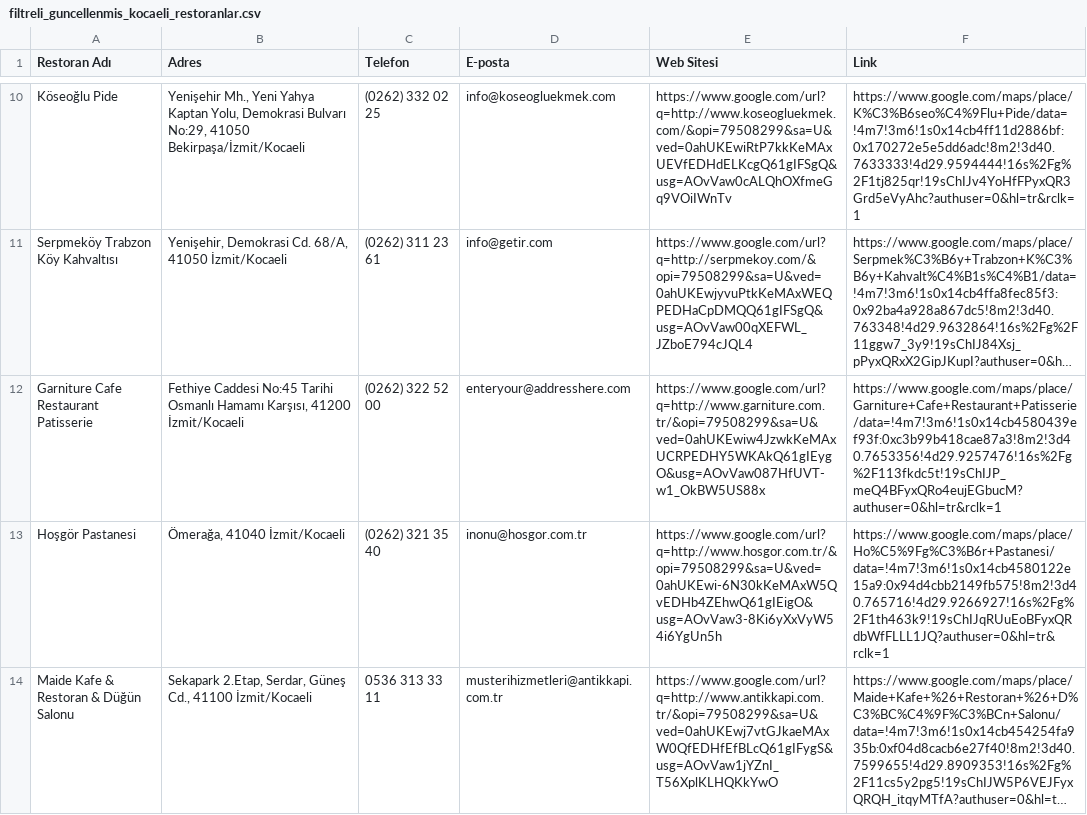
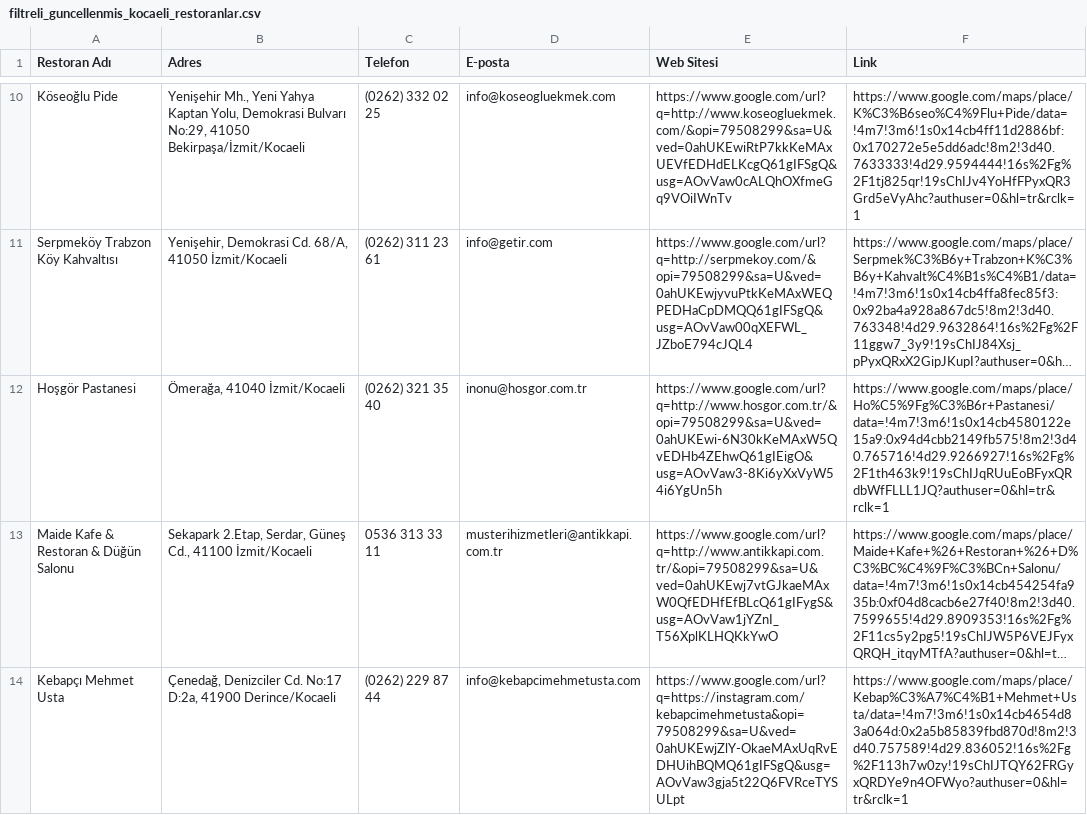
Before and after one commit to SafaSelimCakir/restoran_bulma, a CSV file: scripts/filtrelenmis_data/filtreli_guncellenmis_kocaeli_restoranlar.csv, drawn as a sheet; only a part is shown, gaps mark what is left out; the shorter side is filled out with more unchanged rows; long unchanged cells end in …; the diff names each change by its address in the sheet, - before the commit and + after, or states it on an @@ line.

```diff
--- a/scripts/filtrelenmis_data/filtreli_guncellenmis_kocaeli_restoranlar.csv
+++ b/scripts/filtrelenmis_data/filtreli_guncellenmis_kocaeli_restoranlar.csv
-row 12: Garniture Cafe Restaurant Patisserie | Fethiye Caddesi No:45 Tarihi Osmanlı Hamamı Karşısı, 41200 İzmit/Kocaeli | (0262) 322 52 00 | enteryour@addresshere.com | https://www.google.com/url?q=http://www.garniture.com.tr/&opi=79508299&sa=U&ved=0ahUKEwiw4JzwkKeMAxUCRPEDHY5WKAkQ61gIEygO&usg=AOvVaw087HfUVT-w1_OkBW5US88x | https://www.google.com/maps/place/Garniture+Cafe+Restaurant+Patisserie/data=!4m7!3m6!1s0x14cb4580439ef93f:0xc3b99b418cae87a3!8m2!3d40.7653356!4d29.9257476!16s%2Fg%2F113fkdc5t!19sChIJP_meQ4BFyxQRo4eujEGbucM?authuser=0&hl=tr&rclk=1
```
Also changed, not shown: 29 other files.
